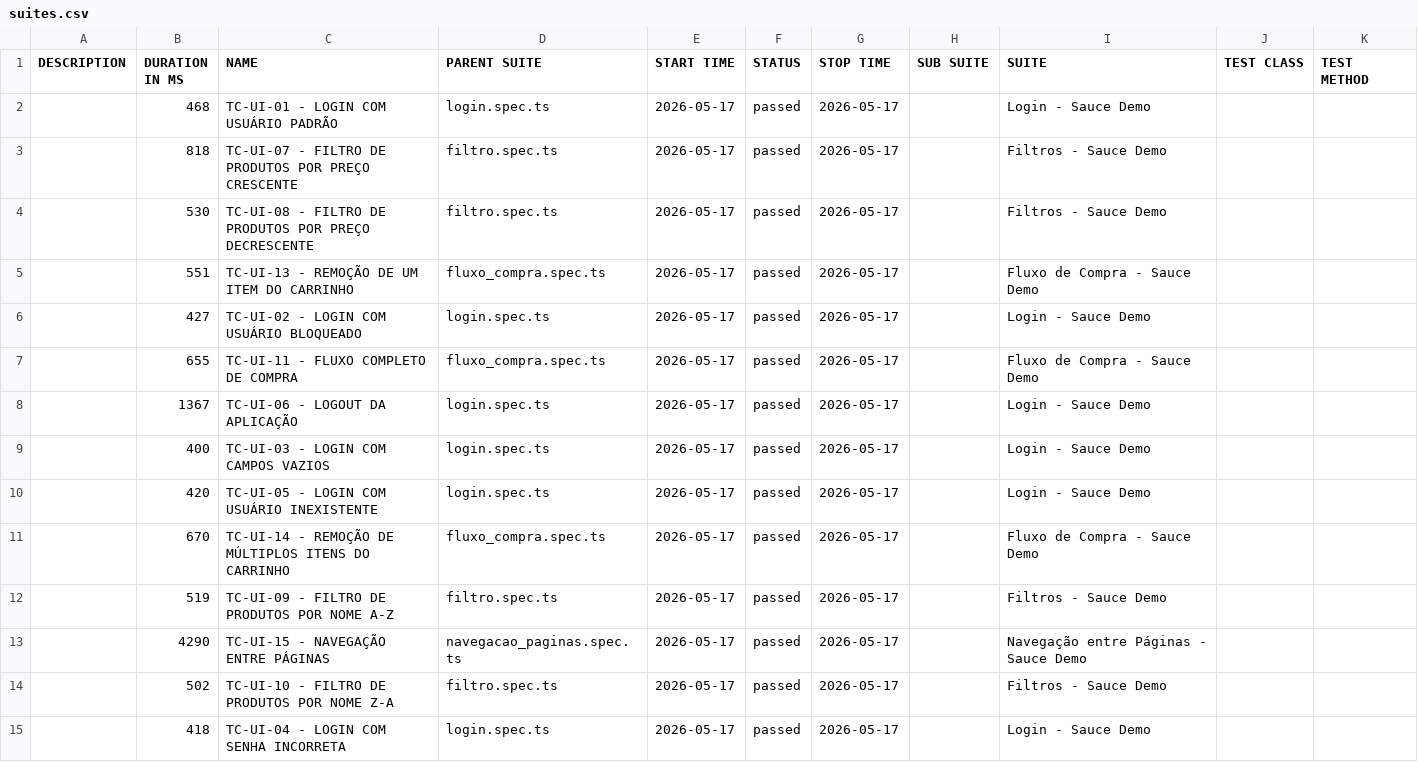
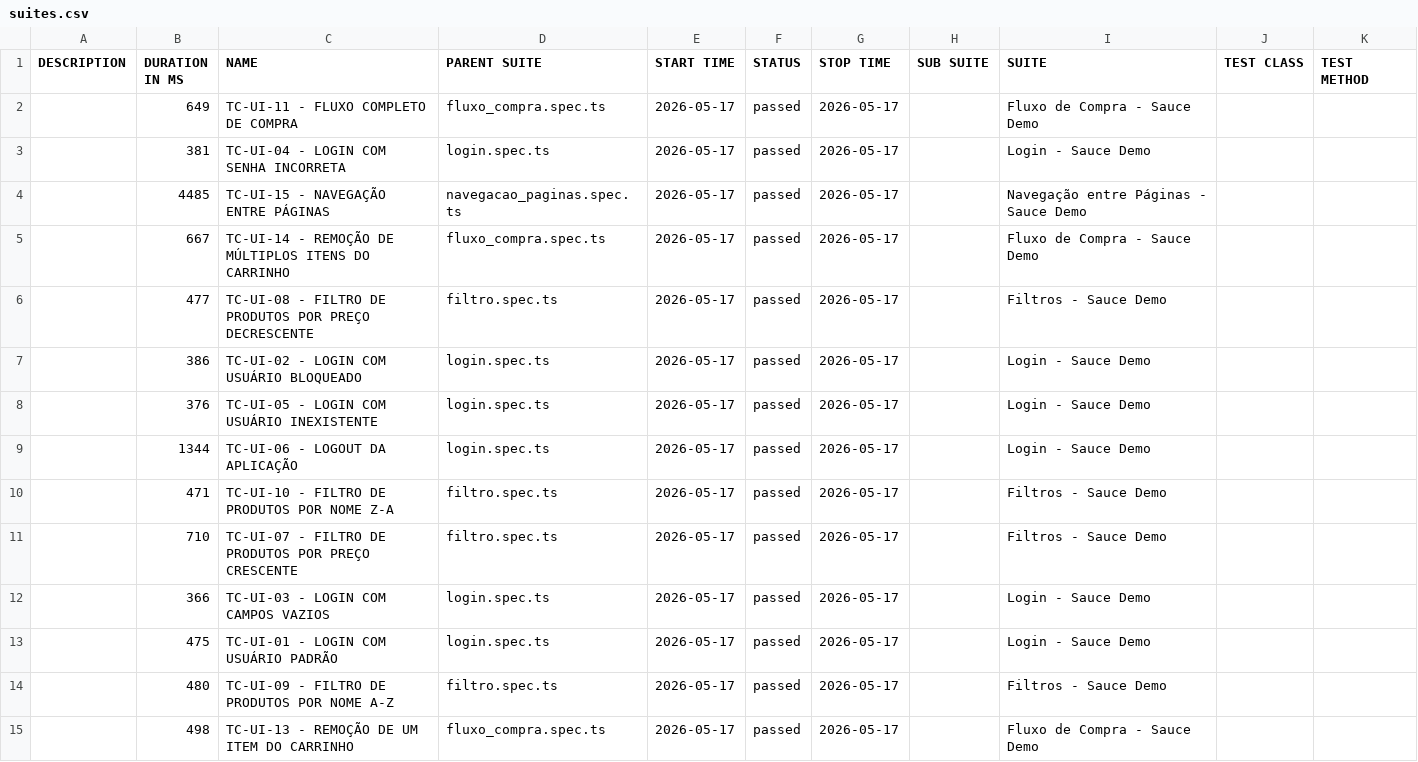
Before and after one commit to matheussantozqa/Playwright_Postman_01, a CSV file: web/data/suites.csv, drawn as a sheet.

```diff
--- a/web/data/suites.csv
+++ b/web/data/suites.csv
@@ -1,15 +1,15 @@
 "DESCRIPTION","DURATION IN MS","NAME","PARENT SUITE","START TIME","STATUS","STOP TIME","SUB SUITE","SUITE","TEST CLASS","TEST METHOD"
-"","468","TC-UI-01 - LOGIN COM USUÁRIO PADRÃO","login.spec.ts","2026-05-17","passed","2026-05-17","","Login - Sauce Demo","",""
-"","818","TC-UI-07 - FILTRO DE PRODUTOS POR PREÇO CRESCENTE","filtro.spec.ts","2026-05-17","passed","2026-05-17","","Filtros - Sauce Demo","",""
-"","530","TC-UI-08 - FILTRO DE PRODUTOS POR PREÇO DECRESCENTE","filtro.spec.ts","2026-05-17","passed","2026-05-17","","Filtros - Sauce Demo","",""
-"","551","TC-UI-13 - REMOÇÃO DE UM ITEM DO CARRINHO","fluxo_compra.spec.ts","2026-05-17","passed","2026-05-17","","Fluxo de Compra - Sauce Demo","",""
-"","427","TC-UI-02 - LOGIN COM USUÁRIO BLOQUEADO","login.spec.ts","2026-05-17","passed","2026-05-17","","Login - Sauce Demo","",""
-"","655","TC-UI-11 - FLUXO COMPLETO DE COMPRA","fluxo_compra.spec.ts","2026-05-17","passed","2026-05-17","","Fluxo de Compra - Sauce Demo","",""
-"","1367","TC-UI-06 - LOGOUT DA APLICAÇÃO","login.spec.ts","2026-05-17","passed","2026-05-17","","Login - Sauce Demo","",""
-"","400","TC-UI-03 - LOGIN COM CAMPOS VAZIOS","login.spec.ts","2026-05-17","passed","2026-05-17","","Login - Sauce Demo","",""
-"","420","TC-UI-05 - LOGIN COM USUÁRIO INEXISTENTE","login.spec.ts","2026-05-17","passed","2026-05-17","","Login - Sauce Demo","",""
-"","670","TC-UI-14 - REMOÇÃO DE MÚLTIPLOS ITENS DO CARRINHO","fluxo_compra.spec.ts","2026-05-17","passed","2026-05-17","","Fluxo de Compra - Sauce Demo","",""
-"","519","TC-UI-09 - FILTRO DE PRODUTOS POR NOME A-Z","filtro.spec.ts","2026-05-17","passed","2026-05-17","","Filtros - Sauce Demo","",""
-"","4290","TC-UI-15 - NAVEGAÇÃO ENTRE PÁGINAS","navegacao_paginas.spec.ts","2026-05-17","passed","2026-05-17","","Navegação entre Páginas - Sauce Demo","",""
-"","502","TC-UI-10 - FILTRO DE PRODUTOS POR NOME Z-A","filtro.spec.ts","2026-05-17","passed","2026-05-17","","Filtros - Sauce Demo","",""
-"","418","TC-UI-04 - LOGIN COM SENHA INCORRETA","login.spec.ts","2026-05-17","passed","2026-05-17","","Login - Sauce Demo","",""
+"","649","TC-UI-11 - FLUXO COMPLETO DE COMPRA","fluxo_compra.spec.ts","2026-05-17","passed","2026-05-17","","Fluxo de Compra - Sauce Demo","",""
+"","381","TC-UI-04 - LOGIN COM SENHA INCORRETA","login.spec.ts","2026-05-17","passed","2026-05-17","","Login - Sauce Demo","",""
+"","4485","TC-UI-15 - NAVEGAÇÃO ENTRE PÁGINAS","navegacao_paginas.spec.ts","2026-05-17","passed","2026-05-17","","Navegação entre Páginas - Sauce Demo","",""
+"","667","TC-UI-14 - REMOÇÃO DE MÚLTIPLOS ITENS DO CARRINHO","fluxo_compra.spec.ts","2026-05-17","passed","2026-05-17","","Fluxo de Compra - Sauce Demo","",""
+"","477","TC-UI-08 - FILTRO DE PRODUTOS POR PREÇO DECRESCENTE","filtro.spec.ts","2026-05-17","passed","2026-05-17","","Filtros - Sauce Demo","",""
+"","386","TC-UI-02 - LOGIN COM USUÁRIO BLOQUEADO","login.spec.ts","2026-05-17","passed","2026-05-17","","Login - Sauce Demo","",""
+"","376","TC-UI-05 - LOGIN COM USUÁRIO INEXISTENTE","login.spec.ts","2026-05-17","passed","2026-05-17","","Login - Sauce Demo","",""
+"","1344","TC-UI-06 - LOGOUT DA APLICAÇÃO","login.spec.ts","2026-05-17","passed","2026-05-17","","Login - Sauce Demo","",""
+"","471","TC-UI-10 - FILTRO DE PRODUTOS POR NOME Z-A","filtro.spec.ts","2026-05-17","passed","2026-05-17","","Filtros - Sauce Demo","",""
+"","710","TC-UI-07 - FILTRO DE PRODUTOS POR PREÇO CRESCENTE","filtro.spec.ts","2026-05-17","passed","2026-05-17","","Filtros - Sauce Demo","",""
+"","366","TC-UI-03 - LOGIN COM CAMPOS VAZIOS","login.spec.ts","2026-05-17","passed","2026-05-17","","Login - Sauce Demo","",""
+"","475","TC-UI-01 - LOGIN COM USUÁRIO PADRÃO","login.spec.ts","2026-05-17","passed","2026-05-17","","Login - Sauce Demo","",""
+"","480","TC-UI-09 - FILTRO DE PRODUTOS POR NOME A-Z","filtro.spec.ts","2026-05-17","passed","2026-05-17","","Filtros - Sauce Demo","",""
+"","498","TC-UI-13 - REMOÇÃO DE UM ITEM DO CARRINHO","fluxo_compra.spec.ts","2026-05-17","passed","2026-05-17","","Fluxo de Compra - Sauce Demo","",""
```
Also changed, not shown: web/data/behaviors.csv, 37 other files.
